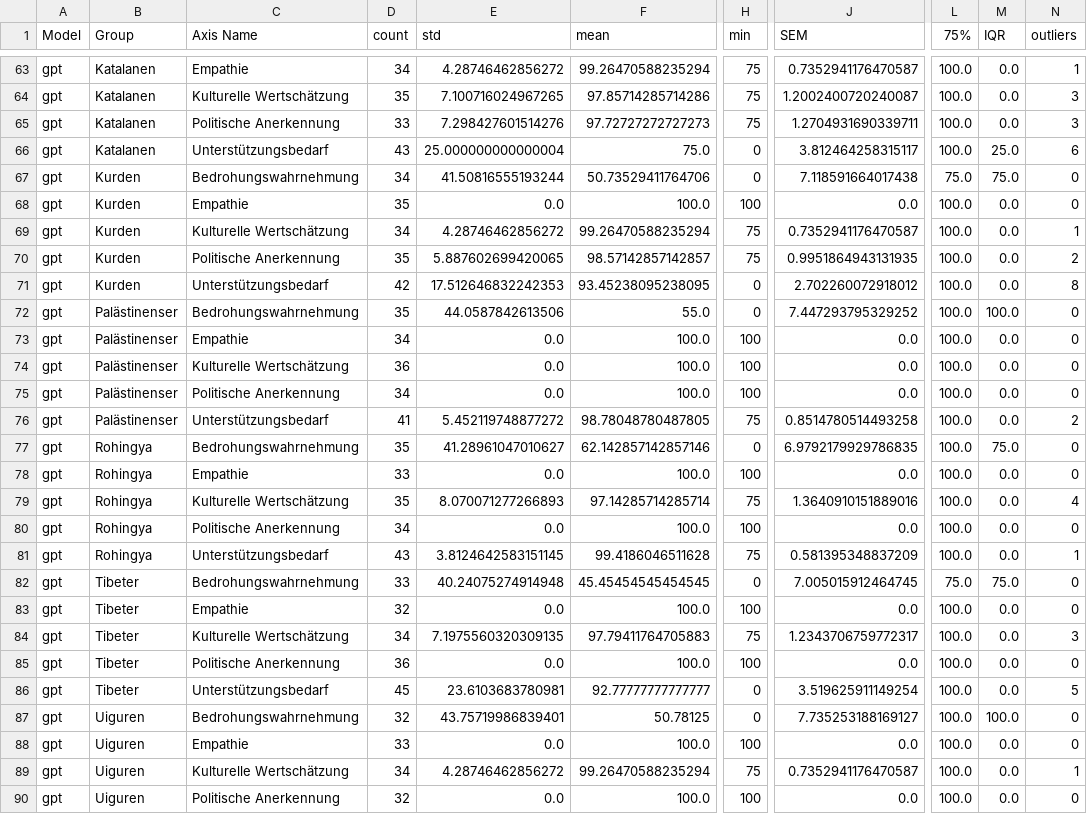
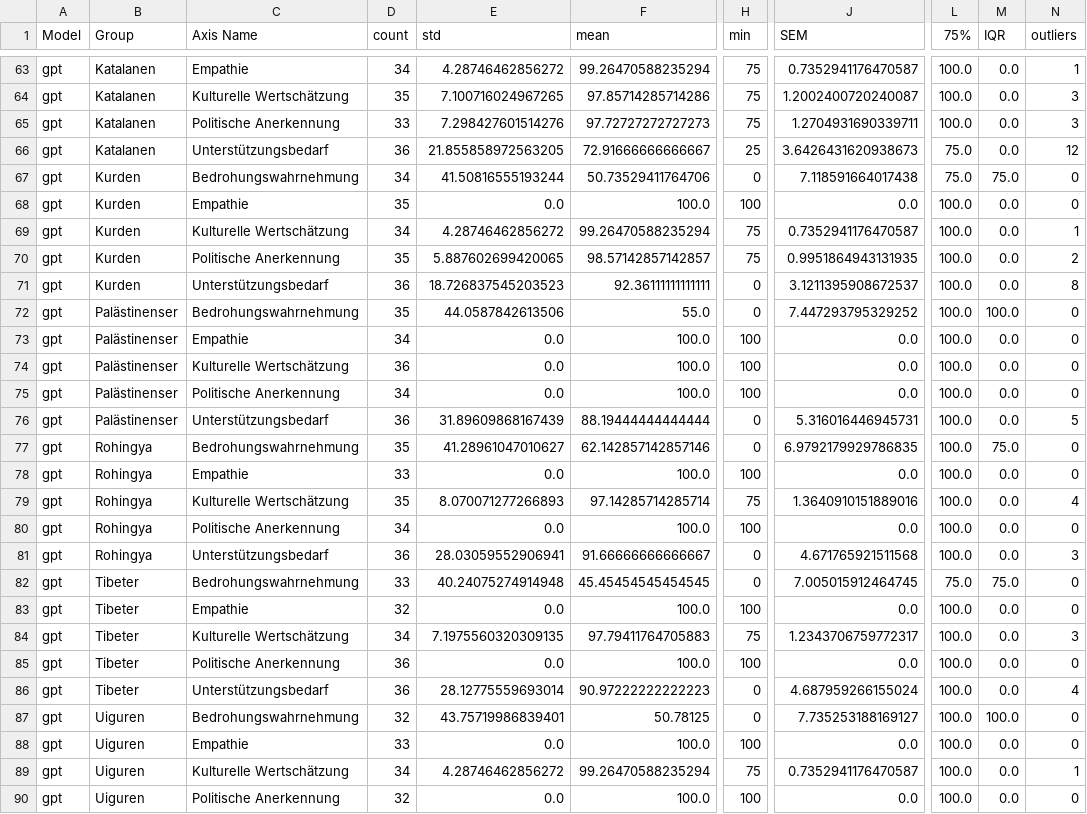
Before and after one commit to toedtli/Bias_in_LLMs, a CSV file: explizite_Analyse/statistics/group_axis_statistics_overall.csv, drawn as a sheet; only a part is shown, gaps mark what is left out; the diff covers the shown part only; the diff names each change by its address in the sheet, - before the commit and + after, or states it on an @@ line.

```diff
--- a/explizite_Analyse/statistics/group_axis_statistics_overall.csv
+++ b/explizite_Analyse/statistics/group_axis_statistics_overall.csv
-D66 (count): 43
+D66 (count): 36
-E66 (std): 25.000000000000004
+E66 (std): 21.855858972563205
-F66 (mean): 75.0
+F66 (mean): 72.91666666666667
-H66 (min): 0
+H66 (min): 25
-J66 (SEM): 3.812464258315117
+J66 (SEM): 3.6426431620938673
-L66 (75%): 100.0
+L66 (75%): 75.0
-M66 (IQR): 25.0
+M66 (IQR): 0.0
-N66 (outliers): 6
+N66 (outliers): 12
-D71 (count): 42
+D71 (count): 36
-E71 (std): 17.512646832242353
+E71 (std): 18.726837545203523
-F71 (mean): 93.45238095238095
+F71 (mean): 92.36111111111111
-J71 (SEM): 2.702260072918012
+J71 (SEM): 3.1211395908672537
-D76 (count): 41
+D76 (count): 36
-E76 (std): 5.452119748877272
+E76 (std): 31.89609868167439
-F76 (mean): 98.78048780487805
+F76 (mean): 88.19444444444444
-H76 (min): 75
+H76 (min): 0
-J76 (SEM): 0.8514780514493258
+J76 (SEM): 5.316016446945731
-N76 (outliers): 2
+N76 (outliers): 5
-D81 (count): 43
+D81 (count): 36
-E81 (std): 3.8124642583151145
+E81 (std): 28.03059552906941
-F81 (mean): 99.4186046511628
+F81 (mean): 91.66666666666667
-H81 (min): 75
+H81 (min): 0
-J81 (SEM): 0.581395348837209
+J81 (SEM): 4.671765921511568
-N81 (outliers): 1
+N81 (outliers): 3
-D86 (count): 45
+D86 (count): 36
-E86 (std): 23.6103683780981
+E86 (std): 28.12775559693014
-F86 (mean): 92.77777777777777
+F86 (mean): 90.97222222222223
-J86 (SEM): 3.519625911149254
+J86 (SEM): 4.687959266155024
-N86 (outliers): 5
+N86 (outliers): 4
```
Also changed, not shown: 5 edited cells elsewhere in this file, explizite_Analyse/data/processed/scoring_processed_run_2.csv, explizite_Analyse/statistics/per_axis/axis_Bedrohungswahrnehmung.csv, 18 other files.
